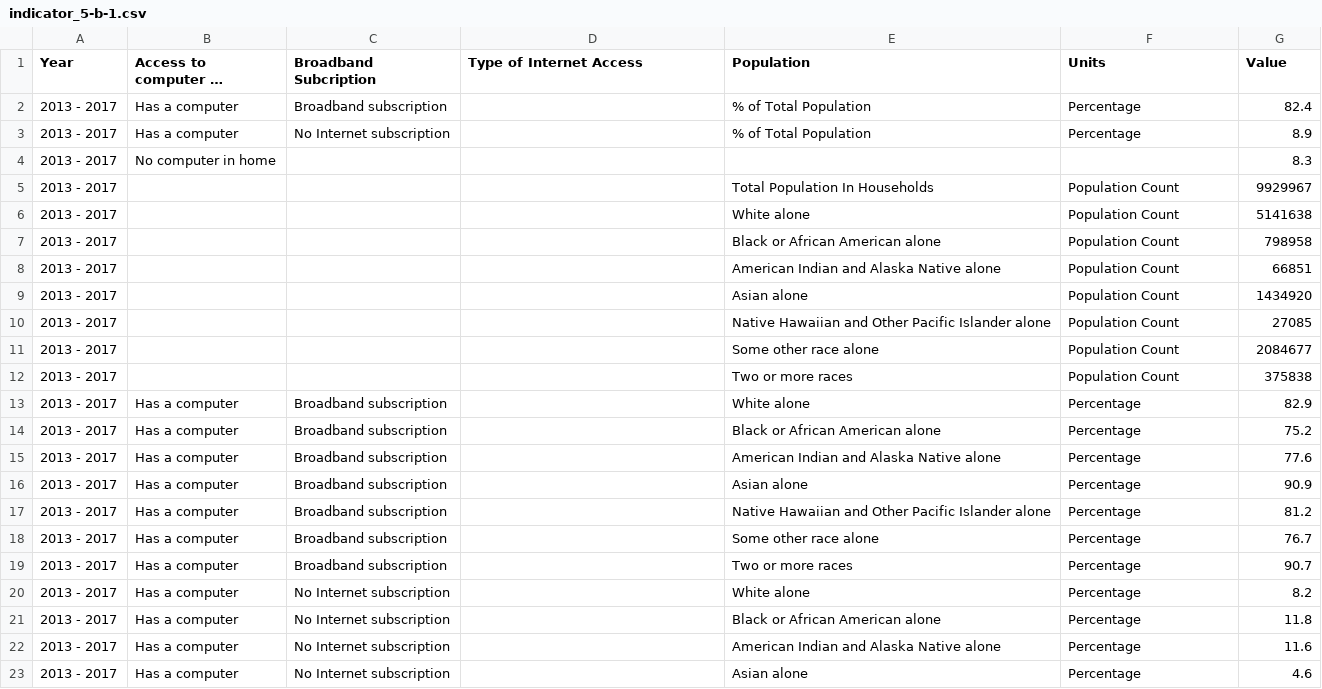
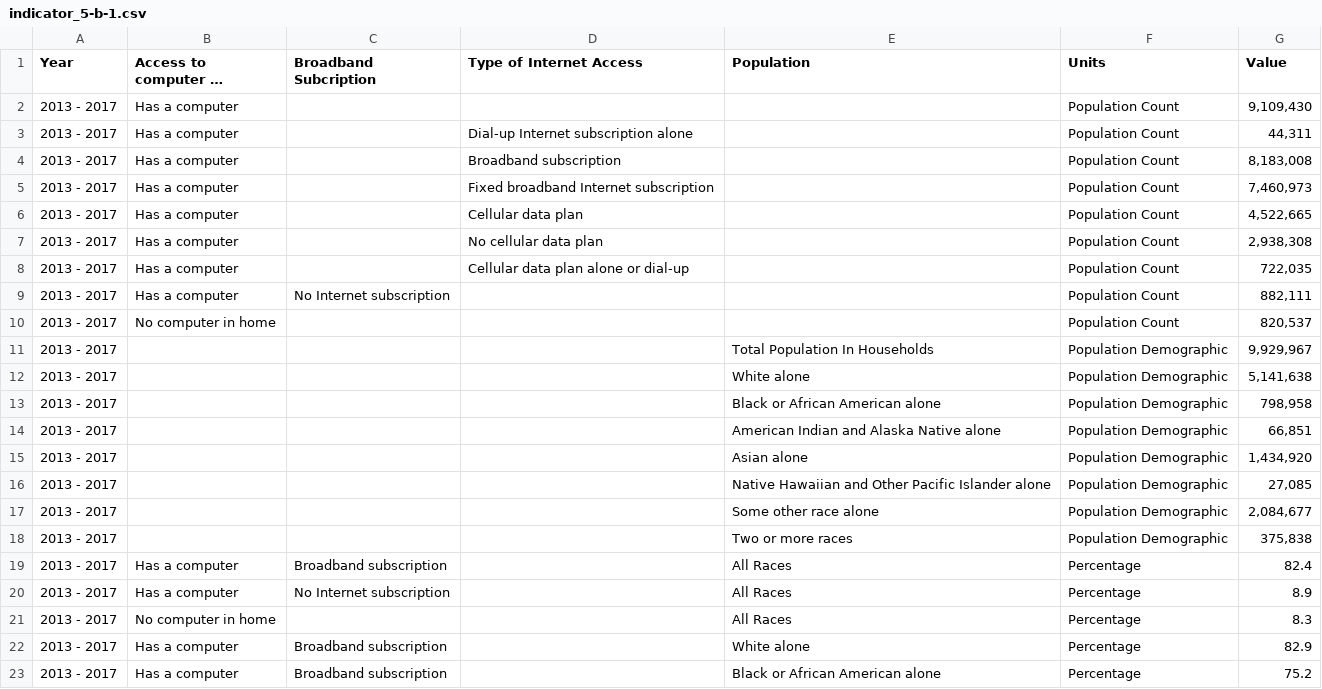
Before and after one commit to CityOfLosAngeles/open-sdg-data-starter, a CSV file: data/indicator_5-b-1.csv, drawn as a sheet; only a part is shown; the shorter side is filled out with more unchanged rows; long unchanged cells end in …; addresses are those after the commit; the diff covers the shown part only; the diff names each change by its address in the sheet, - before the commit and + after, or states it on an @@ line.

Commit message:
Add files via upload

```diff
--- a/data/indicator_5-b-1.csv
+++ b/data/indicator_5-b-1.csv
-C2 (Broadband Subcription): Broadband subscription
+C2 (Broadband Subcription): (empty)
-E2 (Population): % of Total Population
+E2 (Population): (empty)
-F2 (Units): Percentage
+F2 (Units): Population Count
-G2 (Value): 82.4
+G2 (Value): 9,109,430
+row 3: 2013 - 2017 | Has a computer |  | Dial-up Internet subscription alone |  | Population Count | 44,311
+row 4: 2013 - 2017 | Has a computer |  | Broadband subscription |  | Population Count | 8,183,008
+row 5: 2013 - 2017 | Has a computer |  | Fixed broadband Internet subscription |  | Population Count | 7,460,973
+row 6: 2013 - 2017 | Has a computer |  | Cellular data plan |  | Population Count | 4,522,665
+row 7: 2013 - 2017 | Has a computer |  | No cellular data plan |  | Population Count | 2,938,308
+row 8: 2013 - 2017 | Has a computer |  | Cellular data plan alone or dial-up |  | Population Count | 722,035
-E9 (Population): % of Total Population
+E9 (Population): (empty)
-F9 (Units): Percentage
+F9 (Units): Population Count
-G9 (Value): 8.9
+G9 (Value): 882,111
-F10 (Units): (empty)
+F10 (Units): Population Count
-G10 (Value): 8.3
+G10 (Value): 820,537
-F11:F18 (Units): Population Count
+F11:F18 (Units): Population Demographic
-G11 (Value): 9929967
+G11 (Value): 9,929,967
-G12 (Value): 5141638
+G12 (Value): 5,141,638
-G13 (Value): 798958
+G13 (Value): 798,958
-G14 (Value): 66851
+G14 (Value): 66,851
-G15 (Value): 1434920
+G15 (Value): 1,434,920
-G16 (Value): 27085
+G16 (Value): 27,085
-G17 (Value): 2084677
+G17 (Value): 2,084,677
-G18 (Value): 375838
+G18 (Value): 375,838
+row 19: 2013 - 2017 | Has a computer | Broadband subscription |  | All Races | Percentage | 82.4
+row 20: 2013 - 2017 | Has a computer | No Internet subscription |  | All Races | Percentage | 8.9
+row 21: 2013 - 2017 | No computer in home |  |  | All Races | Percentage | 8.3
```
Also changed, not shown: 9 removed rows elsewhere in this file.
